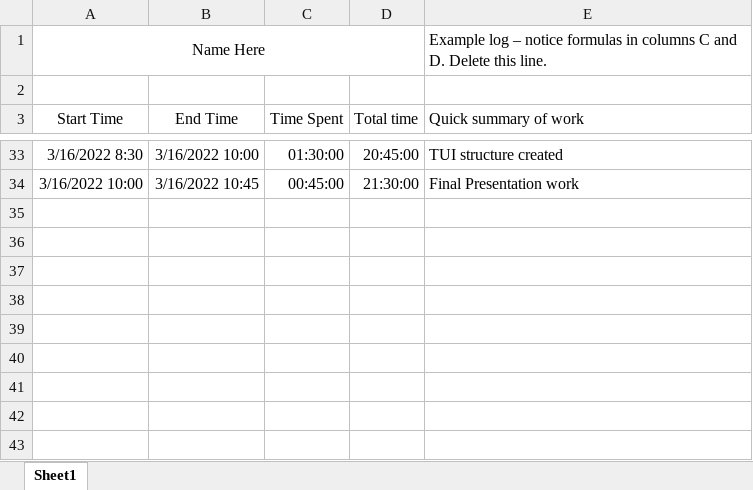
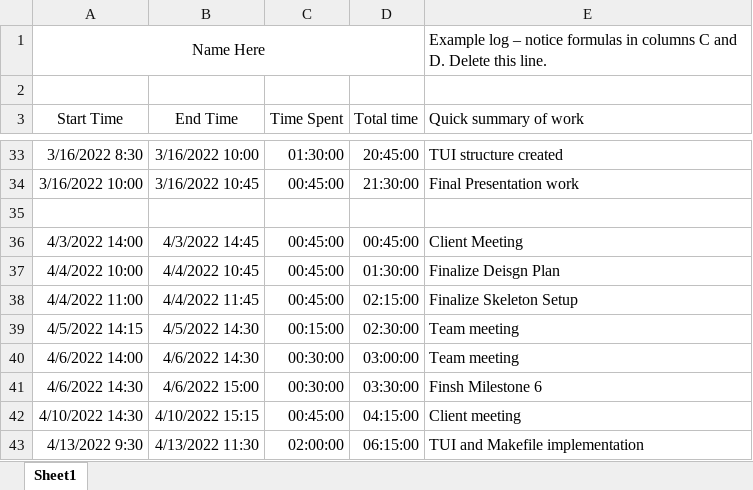
Before and after one commit to KvanQuilst/NetBSD-WifiBrowser, an Excel workbook: docs/time_logs/kevin_time_log.xlsx, sheet Sheet1, drawn as a sheet; only a part is shown, gaps mark what is left out; values as stored, in another font and other column widths than the file's, no borders; the diff names each change by its address in the sheet, - before the commit and + after, or states it on an @@ line.

Commit message:
kevin time logs update

```diff
--- a/docs/time_logs/kevin_time_log.xlsx (sheet Sheet1)
+++ b/docs/time_logs/kevin_time_log.xlsx (sheet Sheet1)
+row 35: (empty)
+row 36: 4/3/2022 14:00 | 4/3/2022 14:45 | 00:45:00 | 00:45:00 | Client Meeting
+row 37: 4/4/2022 10:00 | 4/4/2022 10:45 | 00:45:00 | 01:30:00 | Finalize Deisgn Plan
+row 38: 4/4/2022 11:00 | 4/4/2022 11:45 | 00:45:00 | 02:15:00 | Finalize Skeleton Setup
+row 39: 4/5/2022 14:15 | 4/5/2022 14:30 | 00:15:00 | 02:30:00 | Team meeting
+row 40: 4/6/2022 14:00 | 4/6/2022 14:30 | 00:30:00 | 03:00:00 | Team meeting
+row 41: 4/6/2022 14:30 | 4/6/2022 15:00 | 00:30:00 | 03:30:00 | Finsh Milestone 6
+row 42: 4/10/2022 14:30 | 4/10/2022 15:15 | 00:45:00 | 04:15:00 | Client meeting
+row 43: 4/13/2022 9:30 | 4/13/2022 11:30 | 02:00:00 | 06:15:00 | TUI and Makefile implementation
```
